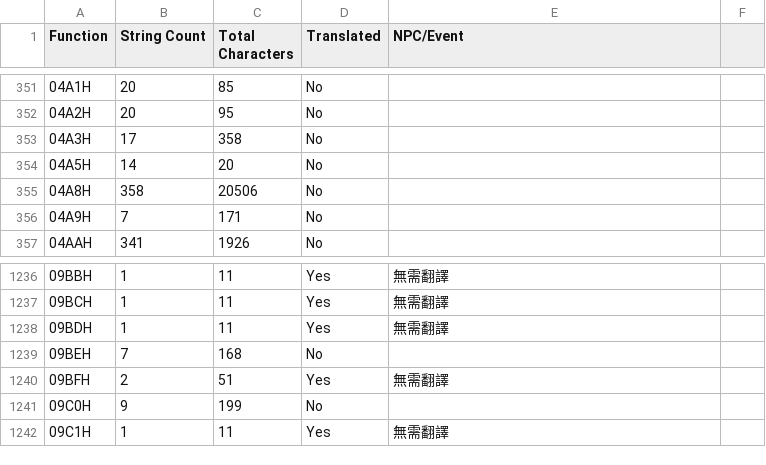
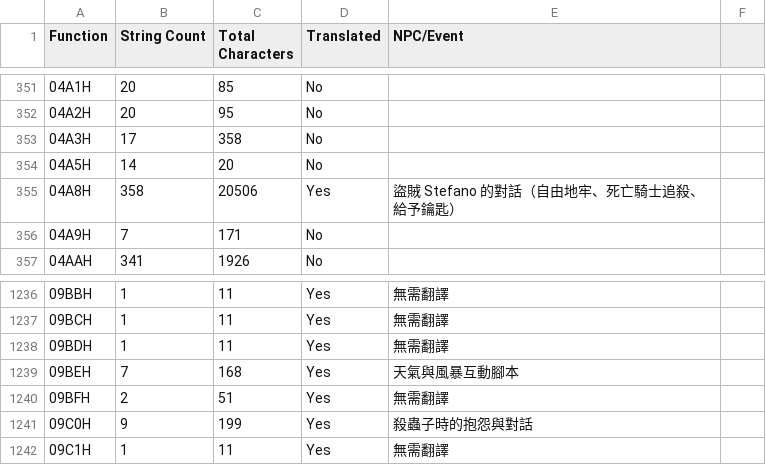
Before and after one commit to pmanyeh/Ultima7-SI-zh-TW, a CSV file: si_functions_report.csv, drawn as a sheet; only a part is shown, gaps mark what is left out; the diff covers the shown part only.

Commit message:
Translate scripts in 017, 018, 061, 062 and standardize game terminology

```diff
--- a/si_functions_report.csv
+++ b/si_functions_report.csv
@@ -354,3 +354,3 @@ Function,String Count,Total Characters,Translated,NPC/Event
 04A5H,14,20,No,
-04A8H,358,20506,No,
+04A8H,358,20506,Yes,盜賊 Stefano 的對話（自由地牢、死亡騎士追殺、給予鑰匙）
 04A9H,7,171,No,
@@ -1238,5 +1238,5 @@ Function,String Count,Total Characters,Translated,NPC/Event
 09BDH,1,11,Yes,無需翻譯
-09BEH,7,168,No,
+09BEH,7,168,Yes,天氣與風暴互動腳本
 09BFH,2,51,Yes,無需翻譯
-09C0H,9,199,No,
+09C0H,9,199,Yes,殺蟲子時的抱怨與對話
 09C1H,1,11,Yes,無需翻譯
```
Also changed, not shown: 38 edited cells elsewhere in this file, 24 other files.
